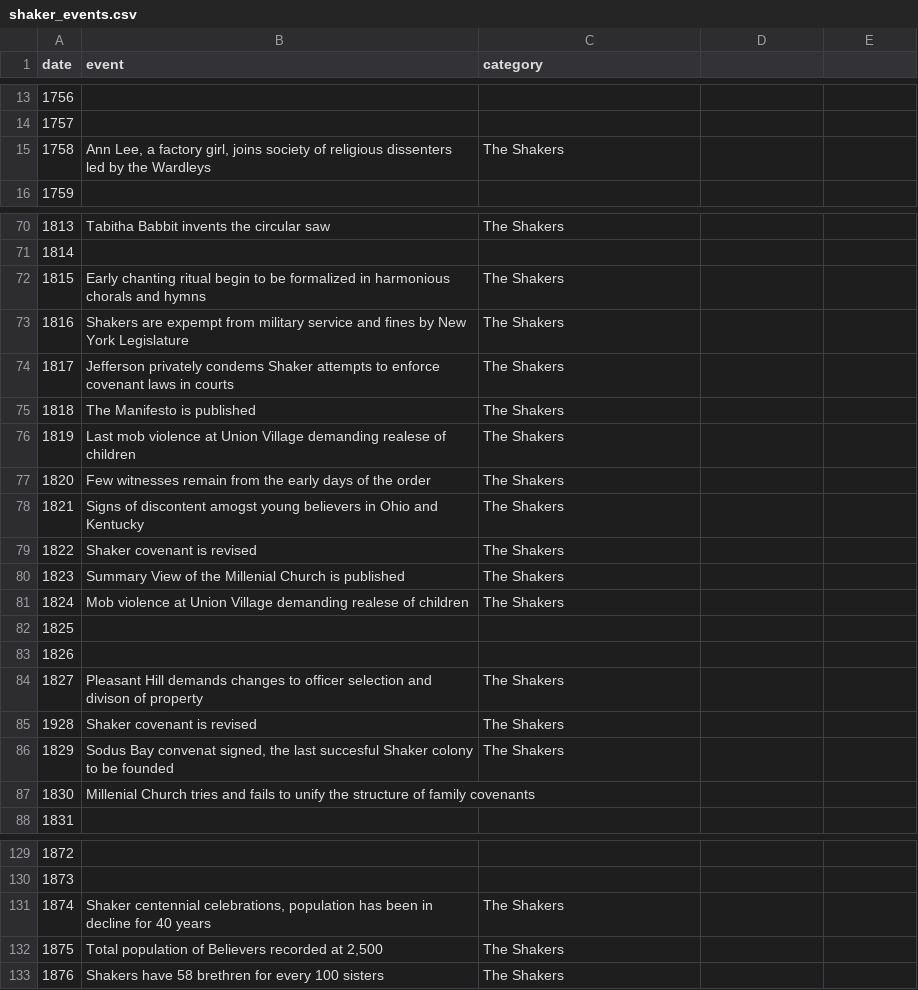
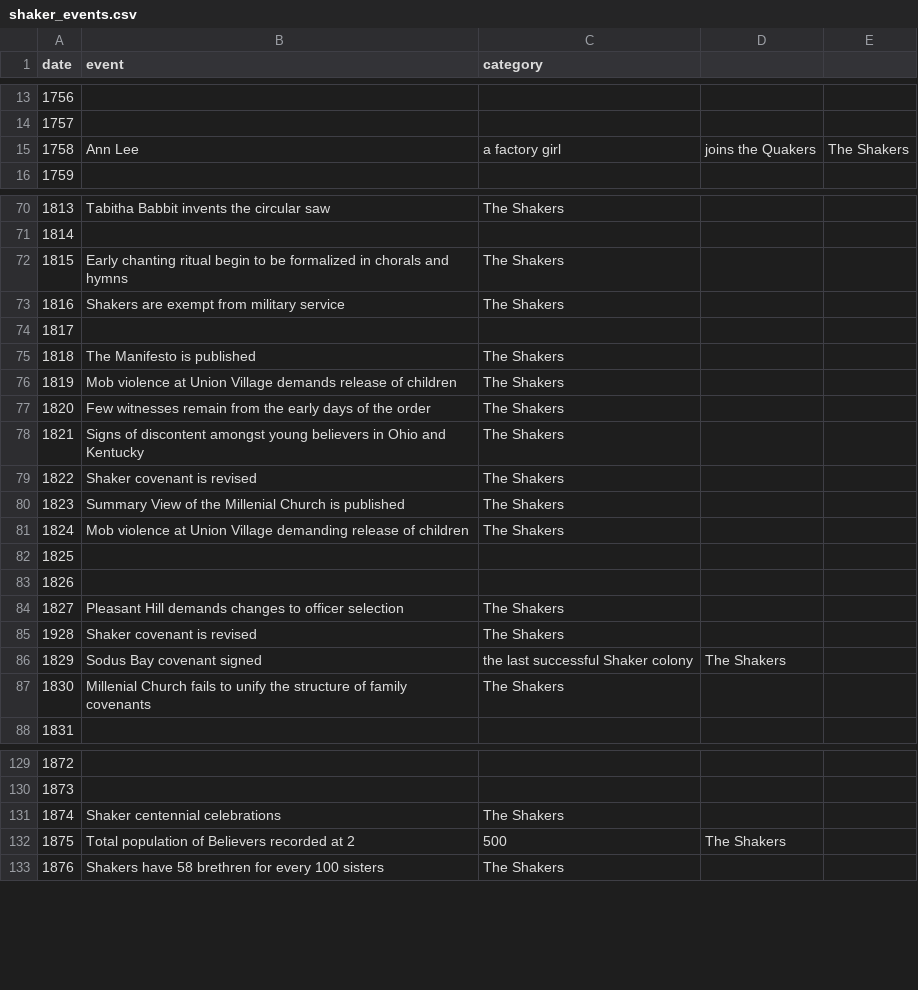
Before and after one commit to Atlas-Urbium/AU-mirror-media, a CSV file: 001_shaker_villages/data/shaker_events.csv, drawn as a sheet; only a part is shown, gaps mark what is left out; the diff covers the shown part only.

Commit message:
bug fixing on shaker timeline

```diff
--- a/001_shaker_villages/data/shaker_events.csv
+++ b/001_shaker_villages/data/shaker_events.csv
@@ -14,3 +14,3 @@ date,event,category
 1757,,
-1758,"Ann Lee, a factory girl, joins society of religious dissenters led by the Wardleys",The Shakers
+1758,Ann Lee, a factory girl, joins the Quakers,The Shakers
 1759,,
@@ -71,18 +71,18 @@ date,event,category
 1814,,
-1815,Early chanting ritual begin to be formalized in harmonious chorals and hymns,The Shakers
-1816,Shakers are expempt from military service and fines by New York Legislature,The Shakers
-1817,Jefferson privately condems Shaker attempts to enforce covenant laws in courts,The Shakers
+1815,Early chanting ritual begin to be formalized in chorals and hymns,The Shakers
+1816,Shakers are exempt from military service,The Shakers
+1817,,
 1818,The Manifesto is published,The Shakers
-1819,Last mob violence at Union Village demanding realese of children,The Shakers
+1819,Mob violence at Union Village demands release of children,The Shakers
 1820,Few witnesses remain from the early days of the order,The Shakers
-1821,Signs of discontent amogst young believers in Ohio and Kentucky,The Shakers
+1821,Signs of discontent amongst young believers in Ohio and Kentucky,The Shakers
 1822,Shaker covenant is revised,The Shakers
 1823,Summary View of the Millenial Church is published,The Shakers
-1824,Mob violence at Union Village demanding realese of children,The Shakers
+1824,Mob violence at Union Village demanding release of children,The Shakers
 1825,,
 1826,,
-1827,Pleasant Hill demands changes to officer selection and divison of property,The Shakers
+1827,Pleasant Hill demands changes to officer selection,The Shakers
 1928,Shaker covenant is revised,The Shakers
-1829,"Sodus Bay convenat signed, the last succesful Shaker colony to be founded",The Shakers
-1830,Millenial Church tries and fails to unify the structure of family covenants,
+1829,Sodus Bay covenant signed, the last successful Shaker colony,The Shakers
+1830,Millenial Church fails to unify the structure of family covenants,The Shakers
 1831,,
@@ -130,4 +130,4 @@ date,event,category
 1873,,
-1874,"Shaker centennial celebrations, population has been in decline for 40 years",The Shakers
-1875,"Total population of Believers recorded at 2,500",The Shakers
+1874,Shaker centennial celebrations,The Shakers
+1875,Total population of Believers recorded at 2,500,The Shakers
 1876,Shakers have 58 brethren for every 100 sisters,The Shakers
```
Also changed, not shown: 31 edited cells elsewhere in this file, 3 other files.
